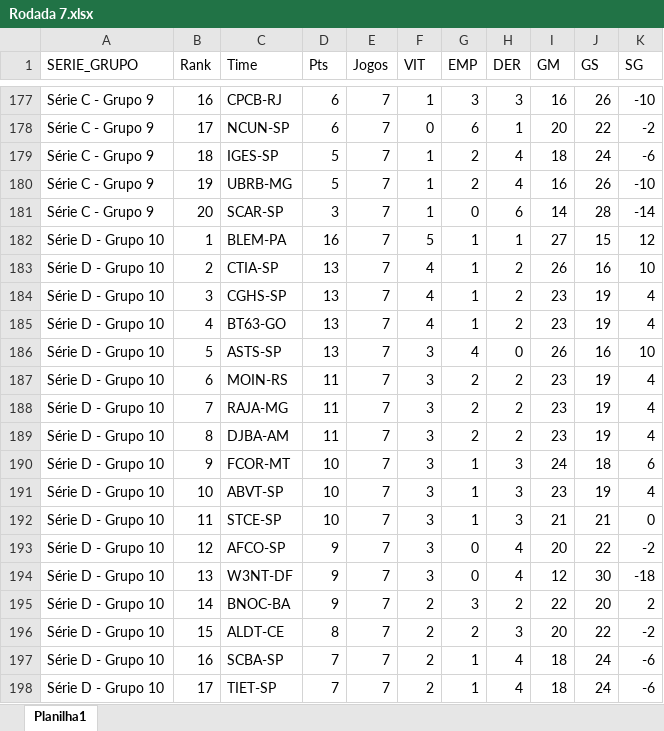
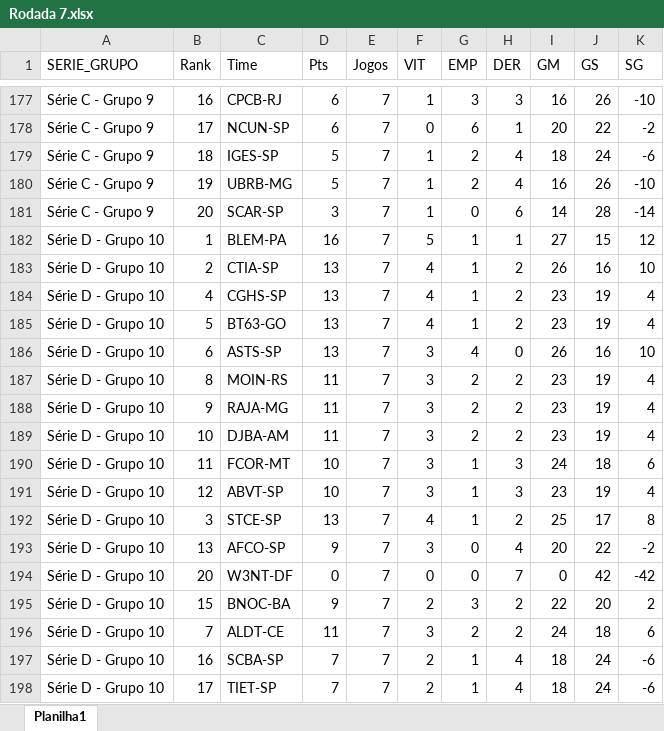
Before and after one commit to luizalexandrep-debug/campeonato-petz, an Excel workbook: data/ClassificacaoLojas/Rodada 7.xlsx, sheet Planilha1, drawn as a sheet; only a part is shown, gaps mark what is left out; values as stored, in another font and other column widths than the file's, no borders; the diff covers the shown part only; the diff names each change by its address in the sheet, - before the commit and + after, or states it on an @@ line.

Commit message:
Corrige o Rodada 7.xlsx com a eliminacao retroativa do W3NT-DF
Mesmas 4 lojas da rodada 8: W3NT-DF vai a 0 pts (0V 0E 7D, 0-42) e STCE-SP,
ALDT-CE e ASAN-DF ganham 3 pontos cada, referentes aos jogos das rodadas 1, 2
e 3 que foram anulados.

Com as duas rodadas corrigidas, o delta r7->r8 fica coerente nas 266 lojas
(exatamente +1 jogo cada, com V/E/D e gols batendo) e some o falso divergente
do ALDT-CE. A comparacao do app com o oficial passa a 117 identicos, 11 so no
placar e 5 com resultado diferente — estes 5 seguem em aberto.

```diff
--- a/data/ClassificacaoLojas/Rodada 7.xlsx (sheet Planilha1)
+++ b/data/ClassificacaoLojas/Rodada 7.xlsx (sheet Planilha1)
-B184 (Rank): 3
+B184 (Rank): 4
-B185 (Rank): 4
+B185 (Rank): 5
-B186 (Rank): 5
+B186 (Rank): 6
-B187 (Rank): 6
+B187 (Rank): 8
-B188 (Rank): 7
+B188 (Rank): 9
-B189 (Rank): 8
+B189 (Rank): 10
-B190 (Rank): 9
+B190 (Rank): 11
-B191 (Rank): 10
+B191 (Rank): 12
-B192 (Rank): 11
+B192 (Rank): 3
-D192 (Pts): 10
+D192 (Pts): 13
-F192 (VIT): 3
+F192 (VIT): 4
-H192 (DER): 3
+H192 (DER): 2
-I192 (GM): 21
+I192 (GM): 25
-J192 (GS): 21
+J192 (GS): 17
-K192 (SG): 0
+K192 (SG): 8
-B193 (Rank): 12
+B193 (Rank): 13
-B194 (Rank): 13
+B194 (Rank): 20
-D194 (Pts): 9
+D194 (Pts): 0
-F194 (VIT): 3
+F194 (VIT): 0
-H194 (DER): 4
+H194 (DER): 7
-I194 (GM): 12
+I194 (GM): 0
-J194 (GS): 30
+J194 (GS): 42
-K194 (SG): -18
+K194 (SG): -42
-B195 (Rank): 14
+B195 (Rank): 15
-B196 (Rank): 15
+B196 (Rank): 7
-D196 (Pts): 8
+D196 (Pts): 11
-F196 (VIT): 2
+F196 (VIT): 3
-H196 (DER): 3
+H196 (DER): 2
-I196 (GM): 20
+I196 (GM): 24
-J196 (GS): 22
+J196 (GS): 18
-K196 (SG): -2
+K196 (SG): 6
```
Also changed, not shown: 9 edited cells elsewhere in this sheet, 1 other file.
